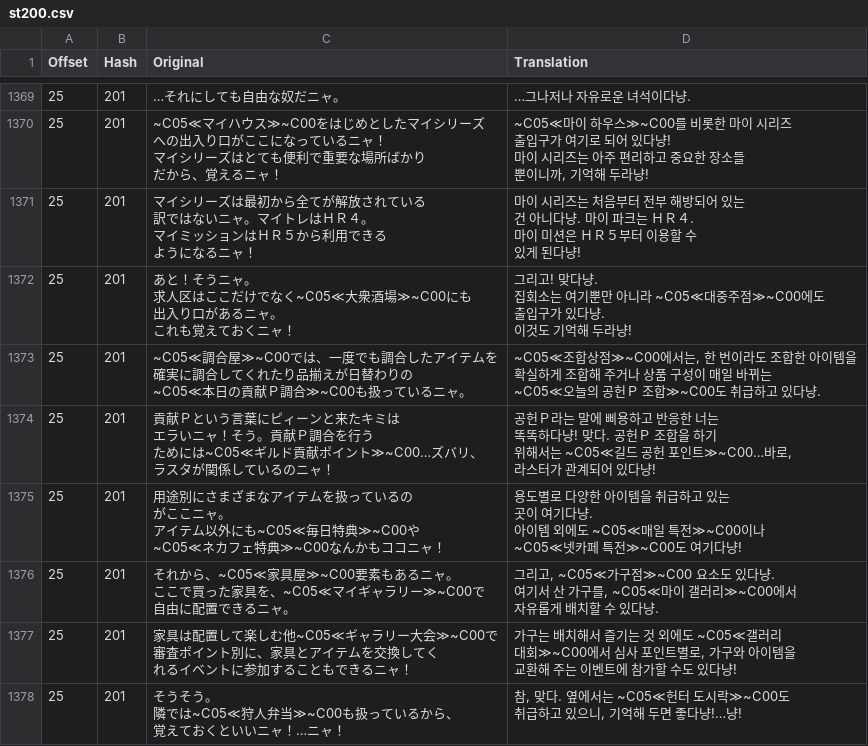
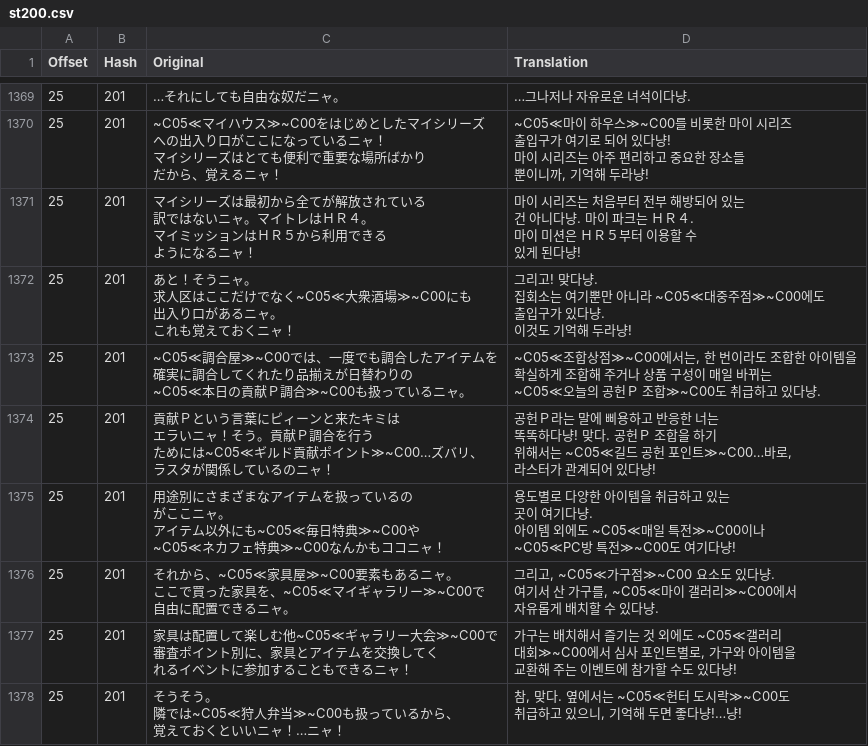
Before and after one commit to bulzipke/mhf-ko-localization, a CSV file: 번역중/st200.csv, drawn as a sheet; only a part is shown, gaps mark what is left out; ↵ is a line break in a cell; the diff names each change by its address in the sheet, - before the commit and + after, or states it on an @@ line.

```diff
--- a/번역중/st200.csv
+++ b/번역중/st200.csv
-D1375 (Translation): …≫~C00이나 ↵ ~C05≪넷카페 특전≫~C00…
+D1375 (Translation): …≫~C00이나 ↵ ~C05≪PC방 특전≫~C00…
```
Also changed, not shown: 번역중/mhfgao.csv, 번역중/st397.csv, 2 other files.
